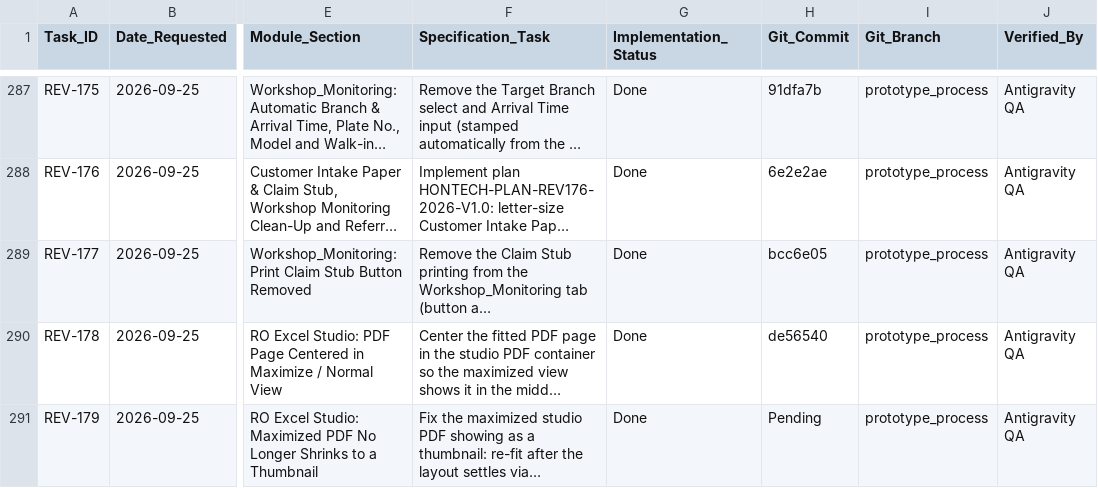
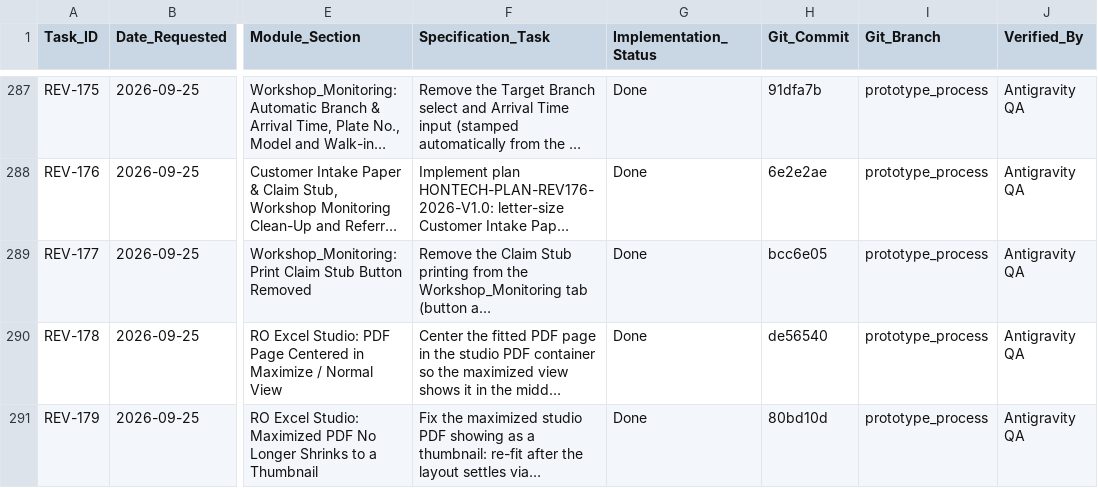
Before and after one commit to Justin-stack101/Hontech_Main_Active_Development_PHP_SQL, a CSV file: Revisions checklist.csv, drawn as a sheet; only a part is shown, gaps mark what is left out; long unchanged cells end in …; the diff names each change by its address in the sheet, - before the commit and + after, or states it on an @@ line.

```diff
--- a/Revisions checklist.csv
+++ b/Revisions checklist.csv
-H291 (Git_Commit): Pending
+H291 (Git_Commit): 80bd10d
```
Also changed, not shown: 1 other file.
